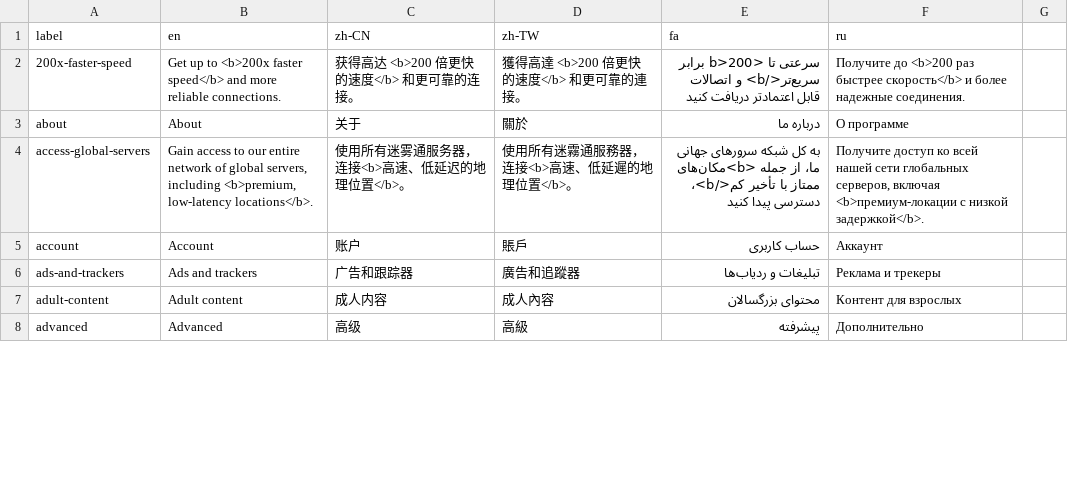
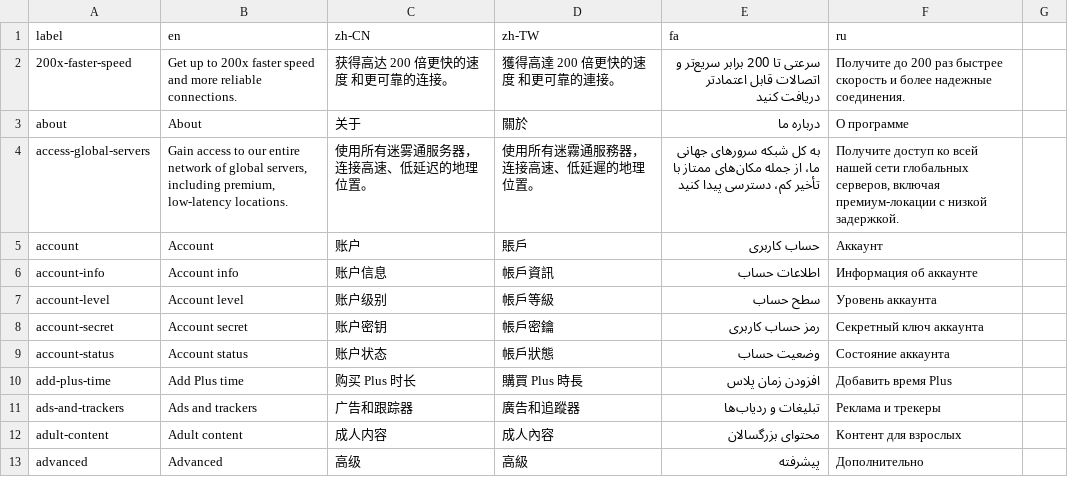
Before and after one commit to geph-official/gephgui, a CSV file: src/lib/l10n.csv, drawn as a sheet; only a part is shown; the diff covers the shown part only.

Commit message:
Refactor account and connection status handling; remove Announcements component and modals.ts file; add error handling and localization improvements

```diff
--- a/src/lib/l10n.csv
+++ b/src/lib/l10n.csv
@@ -1,6 +1,11 @@
 label,en,zh-CN,zh-TW,fa,ru
-200x-faster-speed,"Get up to <b>200x faster speed</b> and more reliable connections.","获得高达 <b>200 倍更快的速度</b> 和更可靠的连接。","獲得高達 <b>200 倍更快的速度</b> 和更可靠的連接。","سرعتی تا <b>200 برابر سریع‌تر</b> و اتصالات قابل اعتمادتر دریافت کنید","Получите до <b>200 раз быстрее скорость</b> и более надежные соединения."
+200x-faster-speed,"Get up to 200x faster speed and more reliable connections.","获得高达 200 倍更快的速度 和更可靠的连接。","獲得高達 200 倍更快的速度 和更可靠的連接。","سرعتی تا 200 برابر سریع‌تر و اتصالات قابل اعتمادتر دریافت کنید","Получите до 200 раз быстрее скорость и более надежные соединения."
 about,About,关于,關於,درباره ما,О программе
-access-global-servers,"Gain access to our entire network of global servers, including <b>premium, low-latency locations</b>.","使用所有迷雾通服务器，连接<b>高速、低延迟的地理位置</b>。","使用所有迷霧通服務器，连接<b>高速、低延遲的地理位置</b>。","به کل شبکه سرورهای جهانی ما، از جمله <b>مکان‌های ممتاز با تأخیر کم</b>، دسترسی پیدا کنید","Получите доступ ко всей нашей сети глобальных серверов, включая <b>премиум-локации с низкой задержкой</b>."
+access-global-servers,"Gain access to our entire network of global servers, including premium, low-latency locations.","使用所有迷雾通服务器，连接高速、低延迟的地理位置。","使用所有迷霧通服務器，连接高速、低延遲的地理位置。","به کل شبکه سرورهای جهانی ما، از جمله مکان‌های ممتاز با تأخیر کم، دسترسی پیدا کنید","Получите доступ ко всей нашей сети глобальных серверов, включая премиум-локации с низкой задержкой."
 account,Account,账户,賬戶,حساب کاربری,Аккаунт
+account-info,Account info,账户信息,帳戶資訊,اطلاعات حساب,Информация об аккаунте
+account-level,Account level,账户级别,帳戶等級,سطح حساب,Уровень аккаунта
+account-secret,Account secret,账户密钥,帳戶密鑰,رمز حساب کاربری,Секретный ключ аккаунта
+account-status,Account status,账户状态,帳戶狀態,وضعیت حساب,Состояние аккаунта
+add-plus-time,Add Plus time,购买 Plus 时长,購買 Plus 時長,افزودن زمان پلاس,Добавить время Plus
 ads-and-trackers,Ads and trackers,广告和跟踪器,廣告和追蹤器,تبلیغات و ردیاب‌ها,Реклама и трекеры
```
Also changed, not shown: 11 added rows, 3 removed rows, 19 moved rows and 24 edited cells elsewhere in this file, 13 other files.
